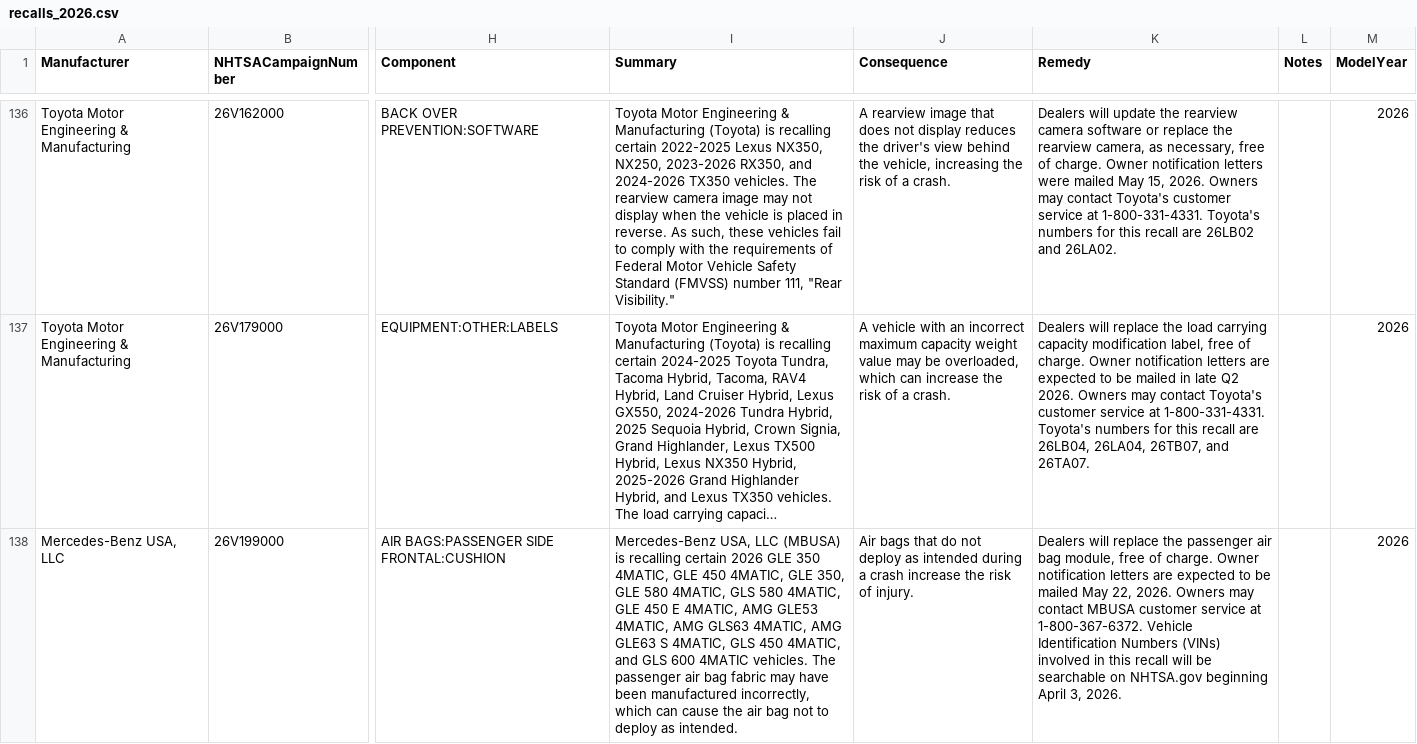
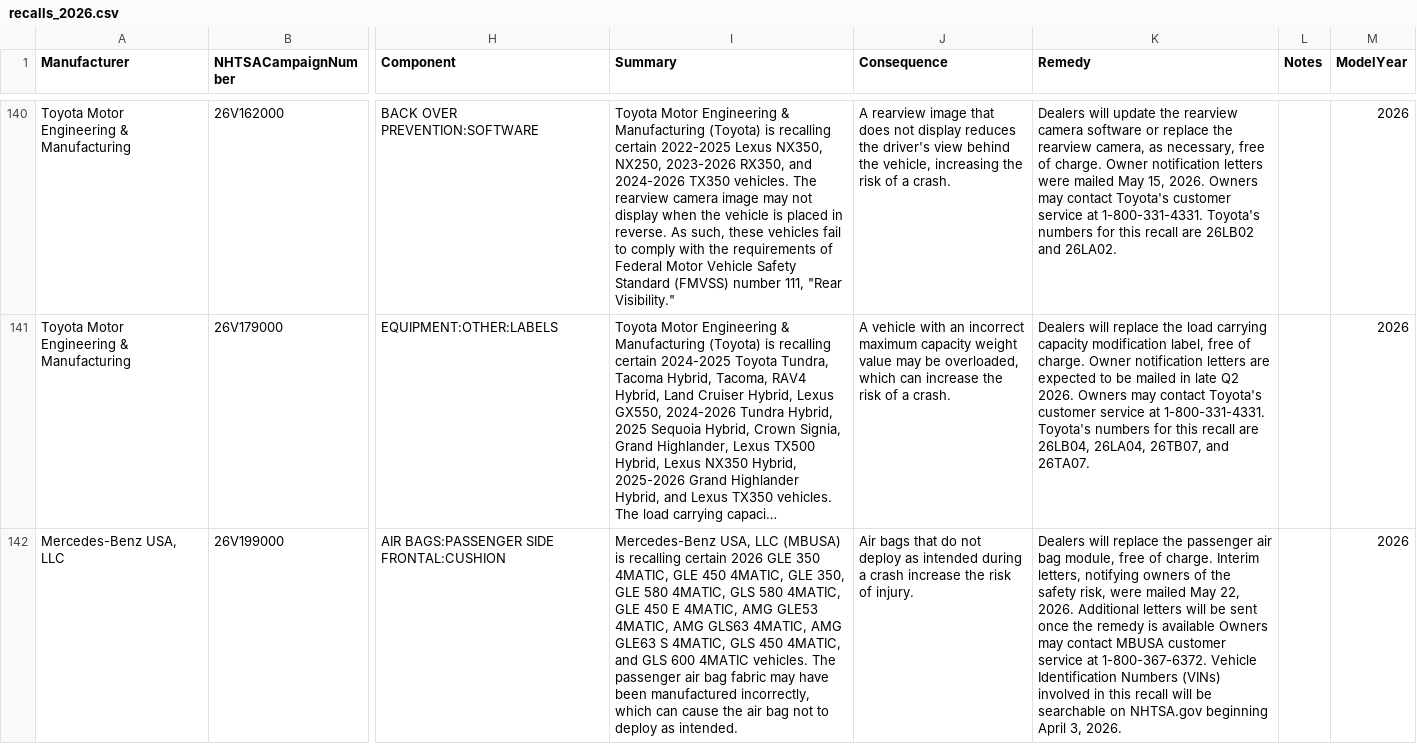
Before and after one commit to flotwig/nhtsa-data, a CSV file: recalls/recalls_2026.csv, drawn as a sheet; only a part is shown, gaps mark what is left out; long unchanged cells end in …; addresses are those after the commit; the diff covers the shown part only; the diff names each change by its address in the sheet, - before the commit and + after, or states it on an @@ line.

```diff
--- a/recalls/recalls_2026.csv
+++ b/recalls/recalls_2026.csv
-K142 (Remedy): …of charge. Owner notification letters are expected to be mailed May 22, 2026. Owners may…
+K142 (Remedy): …of charge. Interim letters, notifying owners of the safety risk, were mailed May 22, 2026. Additional letters will be sent once the remedy is available Owners may…
```
Also changed, not shown: 5 added rows and 1 edited cell elsewhere in this file, 12 other files.
